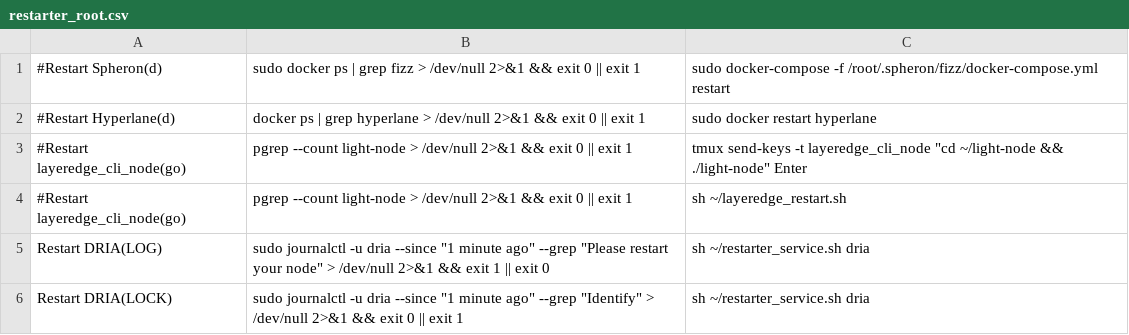
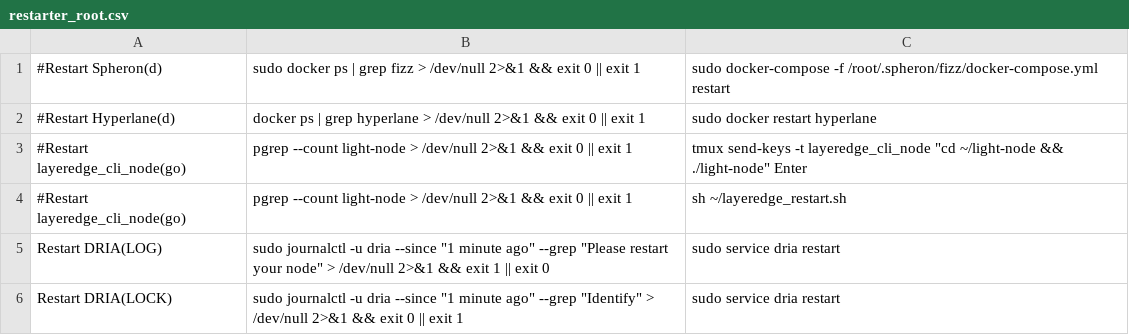
Before and after one commit to repchinskiy/restarter, a CSV file: restarter_root.csv, drawn as a sheet.

Commit message:
Update restarter_root.csv

```diff
--- a/restarter_root.csv
+++ b/restarter_root.csv
@@ -4,3 +4,3 @@
 #Restart layeredge_cli_node(go);pgrep --count light-node > /dev/null 2>&1 && exit 0 || exit 1;sh ~/layeredge_restart.sh
-Restart DRIA(LOG);sudo journalctl -u dria --since "1 minute ago" --grep "Please restart your node" > /dev/null 2>&1 && exit 1 || exit 0;sh ~/restarter_service.sh dria
-Restart DRIA(LOCK);sudo journalctl -u dria --since "1 minute ago" --grep "Identify" > /dev/null 2>&1 && exit 0 || exit 1;sh ~/restarter_service.sh dria
+Restart DRIA(LOG);sudo journalctl -u dria --since "1 minute ago" --grep "Please restart your node" > /dev/null 2>&1 && exit 1 || exit 0;sudo service dria restart
+Restart DRIA(LOCK);sudo journalctl -u dria --since "1 minute ago" --grep "Identify" > /dev/null 2>&1 && exit 0 || exit 1;sudo service dria restart
```
